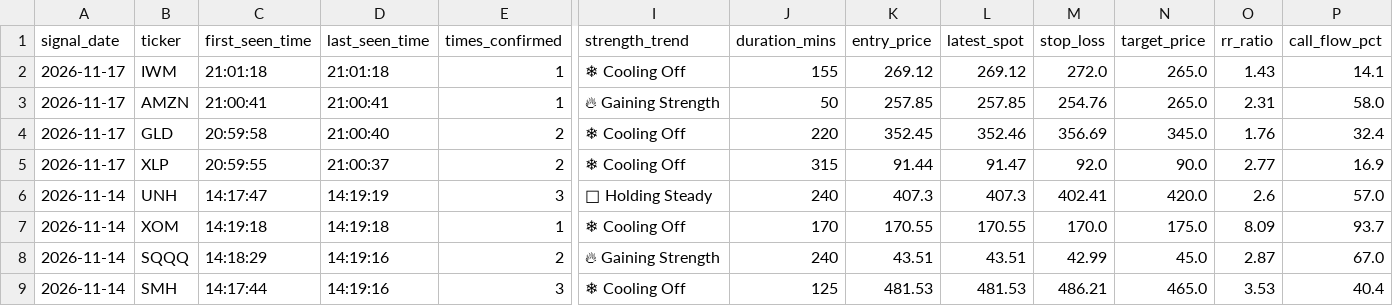
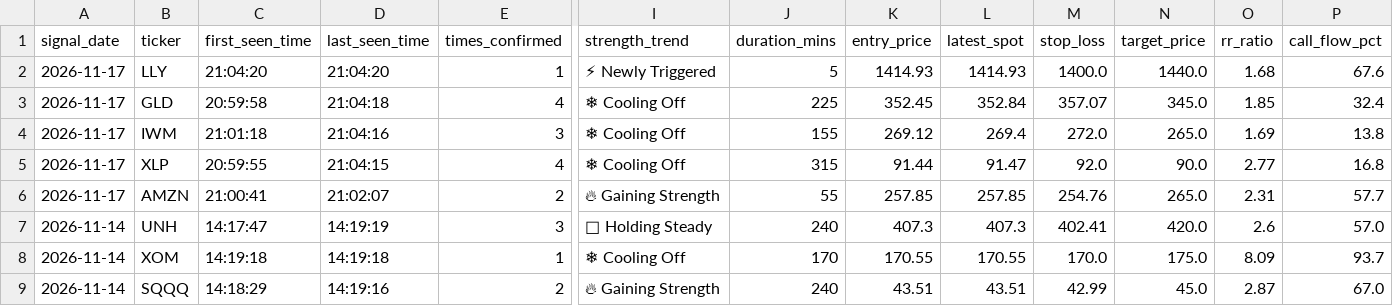
Before and after one commit to Shankar-Lakshminarayanan/OpenWhale, a CSV file: openwhale_signals_log.csv, drawn as a sheet; only a part is shown, gaps mark what is left out; the shorter side is filled out with more unchanged rows; removed rows and columns are numbered as before the commit, all else as after; rows hold the shown columns only; the diff names each change by its address in the sheet, - before the commit and + after, or states it on an @@ line.

Commit message:
Auto-log 5-Star setup (openwhale_signals_log.csv) [2026-11-17 21:04:22]

```diff
--- a/openwhale_signals_log.csv
+++ b/openwhale_signals_log.csv
-row 2: 2026-11-17 | IWM | 21:01:18 | 21:01:18 | 1 | ❄ Cooling Off | 155 | 269.12 | 269.12 | 272.0 | 265.0 | 1.43 | 14.1
-B2 (ticker): AMZN
+B2 (ticker): LLY
-C2 (first_seen_time): 21:00:41
+C2 (first_seen_time): 21:04:20
-D2 (last_seen_time): 21:00:41
+D2 (last_seen_time): 21:04:20
-I2 (strength_trend): 🔥 Gaining Strength
+I2 (strength_trend): ⚡ Newly Triggered
-J2 (duration_mins): 50
+J2 (duration_mins): 5
-K2 (entry_price): 257.85
+K2 (entry_price): 1414.93
-L2 (latest_spot): 257.85
+L2 (latest_spot): 1414.93
-M2 (stop_loss): 254.76
+M2 (stop_loss): 1400.0
-N2 (target_price): 265.0
+N2 (target_price): 1440.0
-O2 (rr_ratio): 2.31
+O2 (rr_ratio): 1.68
-P2 (call_flow_pct): 58.0
+P2 (call_flow_pct): 67.6
-D3 (last_seen_time): 21:00:40
+D3 (last_seen_time): 21:04:18
-E3 (times_confirmed): 2
+E3 (times_confirmed): 4
-J3 (duration_mins): 220
+J3 (duration_mins): 225
-L3 (latest_spot): 352.46
+L3 (latest_spot): 352.84
-M3 (stop_loss): 356.69
+M3 (stop_loss): 357.07
-O3 (rr_ratio): 1.76
+O3 (rr_ratio): 1.85
+row 4: 2026-11-17 | IWM | 21:01:18 | 21:04:16 | 3 | ❄ Cooling Off | 155 | 269.12 | 269.4 | 272.0 | 265.0 | 1.69 | 13.8
-D5 (last_seen_time): 21:00:37
+D5 (last_seen_time): 21:04:15
-E5 (times_confirmed): 2
+E5 (times_confirmed): 4
-P5 (call_flow_pct): 16.9
+P5 (call_flow_pct): 16.8
+row 6: 2026-11-17 | AMZN | 21:00:41 | 21:02:07 | 2 | 🔥 Gaining Strength | 55 | 257.85 | 257.85 | 254.76 | 265.0 | 2.31 | 57.7
```
